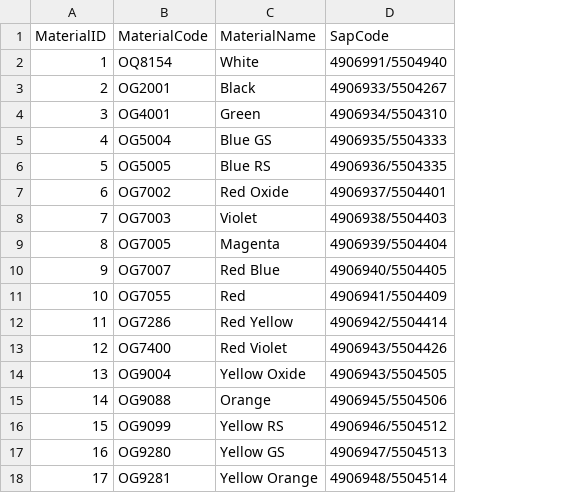
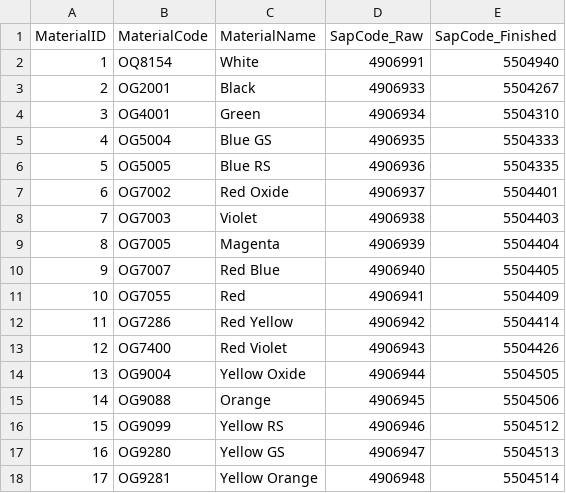
Before and after one commit to mnight12367-code/awlmix-batch-calculator-2.0, a CSV file: MaterialMaster.csv, drawn as a sheet; removed rows and columns are numbered as before the commit, all else as after; the diff names each change by its address in the sheet, - before the commit and + after, or states it on an @@ line.

Commit message:
Update MaterialMaster.csv

```diff
--- a/MaterialMaster.csv
+++ b/MaterialMaster.csv
-column D (SapCode), rows 2-18: 4906991/5504940 | 4906933/5504267 | 4906934/5504310 | 4906935/5504333 | 4906936/5504335 | 4906937/5504401 | 4906938/5504403 | 4906939/5504404 | 4906940/5504405 | 4906941/5504409 | 4906942/5504414 | 4906943/5504426 | 4906943/5504505 | 4906945/5504506 | 4906946/5504512 | 4906947/5504513 | 4906948/5504514
+column D (SapCode_Raw), rows 2-18: 4906991 | 4906933 | 4906934 | 4906935 | 4906936 | 4906937 | 4906938 | 4906939 | 4906940 | 4906941 | 4906942 | 4906943 | 4906944 | 4906945 | 4906946 | 4906947 | 4906948
+column E (SapCode_Finished), rows 2-18: 5504940 | 5504267 | 5504310 | 5504333 | 5504335 | 5504401 | 5504403 | 5504404 | 5504405 | 5504409 | 5504414 | 5504426 | 5504505 | 5504506 | 5504512 | 5504513 | 5504514
```
